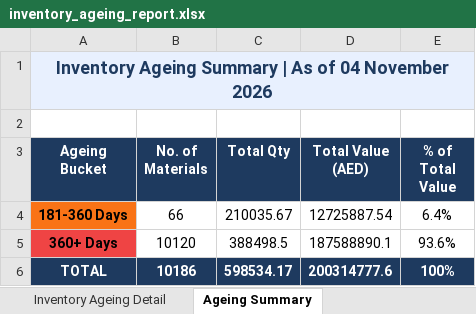
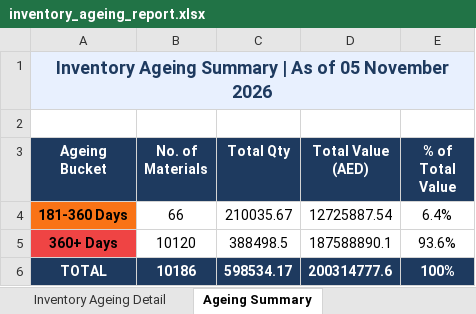
Before and after one commit to uplabdh13-lgtm/sap-dashboards, an Excel workbook: inventory_ageing_report.xlsx, sheet Ageing Summary, drawn as a sheet; values as stored, in another font and other column widths than the file's, no borders; charts and pictures not drawn; the diff names each change by its address in the sheet, - before the commit and + after, or states it on an @@ line.

```diff
--- a/inventory_ageing_report.xlsx (sheet Ageing Summary)
+++ b/inventory_ageing_report.xlsx (sheet Ageing Summary)
-A1 (Ageing Bucket): …As of 04 November 2026
+A1 (Ageing Bucket): …As of 05 November 2026
```
Also changed, not shown: sheet Inventory Ageing Detail, 1 other file.
